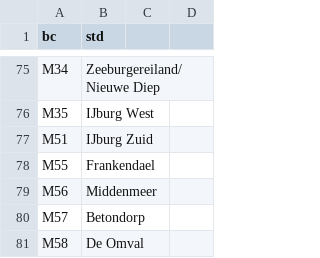
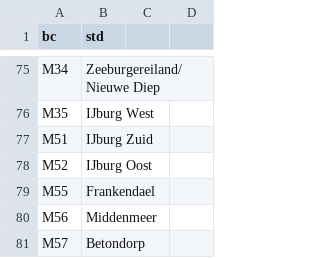
Before and after one commit to ronaldvendelmans/citysdk-ld, a CSV file: demos/dashboard/data/oens/csv/stadsdelen.csv, drawn as a sheet; only a part is shown, gaps mark what is left out; the shorter side is filled out with more unchanged rows.

```diff
--- a/demos/dashboard/data/oens/csv/stadsdelen.csv
+++ b/demos/dashboard/data/oens/csv/stadsdelen.csv
@@ -77,2 +77,3 @@ M35,IJburg West
 M51,IJburg Zuid
+M52,IJburg Oost
 M55,Frankendael
```
Also changed, not shown: demos/dashboard/data/oens/csv/2013_stadsdelen_01_bevolking_2009-2013.csv, 9 other files.
